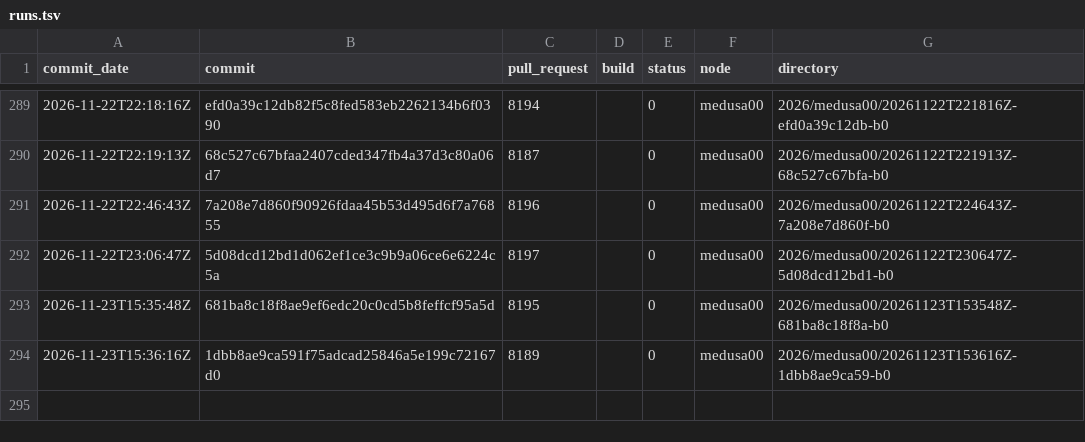
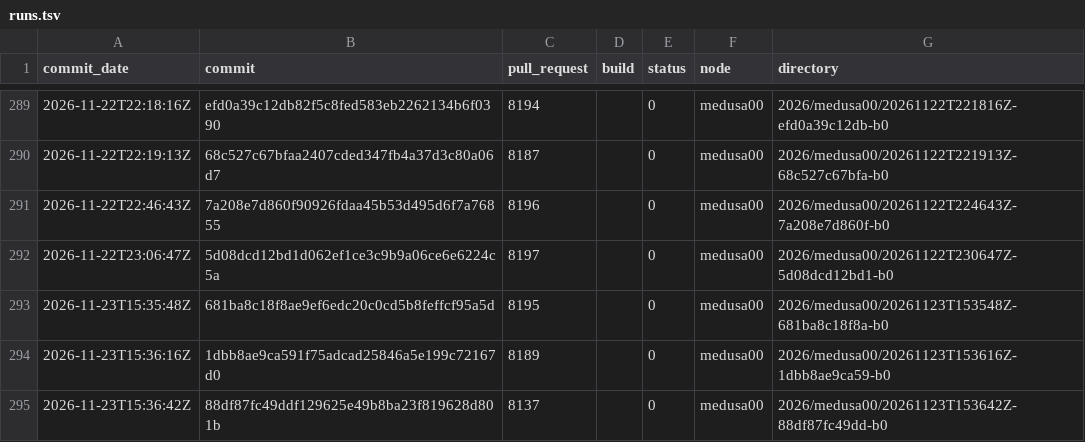
Before and after one commit to TheHPXProject/hpx-performance, a TSV file: runs.tsv, drawn as a sheet; only a part is shown, gaps mark what is left out; the diff names each change by its address in the sheet, - before the commit and + after, or states it on an @@ line.

```diff
--- a/runs.tsv
+++ b/runs.tsv
+row 295: 2026-11-23T15:36:42Z | 88df87fc49ddf129625e49b8ba23f819628d801b | 8137 |  | 0 | medusa00 | 2026/medusa00/20261123T153642Z-88df87fc49dd-b0
```
Also changed, not shown: 32 other files.
